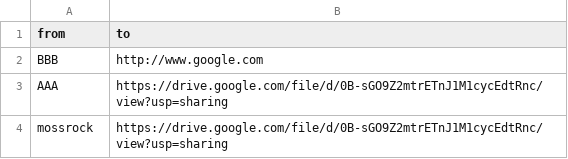
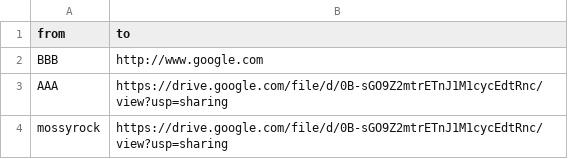
Before and after one commit to esprite/esprite.github.io, a CSV file: _data/short.csv, drawn as a sheet.

Commit message:
Update short.csv

```diff
--- a/_data/short.csv
+++ b/_data/short.csv
@@ -3,2 +3,2 @@ BBB,http://www.google.com
 AAA,https://drive.google.com/file/d/0B-sGO9Z2mtrETnJ1M1cycEdtRnc/view?usp=sharing
-mossrock,https://drive.google.com/file/d/0B-sGO9Z2mtrETnJ1M1cycEdtRnc/view?usp=sharing
+mossyrock,https://drive.google.com/file/d/0B-sGO9Z2mtrETnJ1M1cycEdtRnc/view?usp=sharing
```
